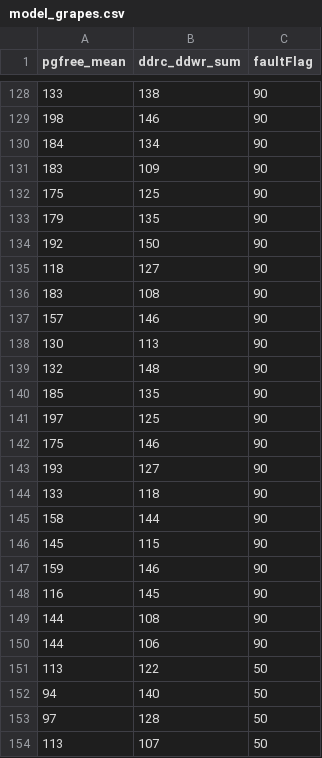
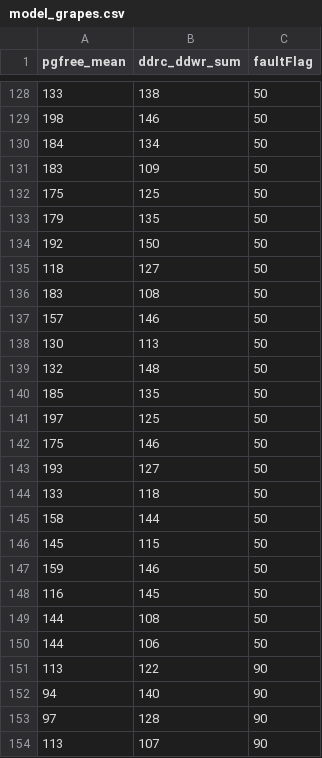
Before and after one commit to lyhxiangyang/huaweicode-10-26, a CSV file: lyh/5.模型训练/model_grapes.csv, drawn as a sheet; only a part is shown, gaps mark what is left out; the diff covers the shown part only.

```diff
--- a/lyh/5.模型训练/model_grapes.csv
+++ b/lyh/5.模型训练/model_grapes.csv
@@ -128,27 +128,27 @@ pgfree_mean,ddrc_ddwr_sum,faultFlag
-133,138,90
-198,146,90
-184,134,90
-183,109,90
-175,125,90
-179,135,90
-192,150,90
-118,127,90
-183,108,90
-157,146,90
-130,113,90
-132,148,90
-185,135,90
-197,125,90
-175,146,90
-193,127,90
-133,118,90
-158,144,90
-145,115,90
-159,146,90
-116,145,90
-144,108,90
-144,106,90
-113,122,50
-94,140,50
-97,128,50
-113,107,50
+133,138,50
+198,146,50
+184,134,50
+183,109,50
+175,125,50
+179,135,50
+192,150,50
+118,127,50
+183,108,50
+157,146,50
+130,113,50
+132,148,50
+185,135,50
+197,125,50
+175,146,50
+193,127,50
+133,118,50
+158,144,50
+145,115,50
+159,146,50
+116,145,50
+144,108,50
+144,106,50
+113,122,90
+94,140,90
+97,128,90
+113,107,90
```
Also changed, not shown: 74 edited cells elsewhere in this file, 3 other files.
